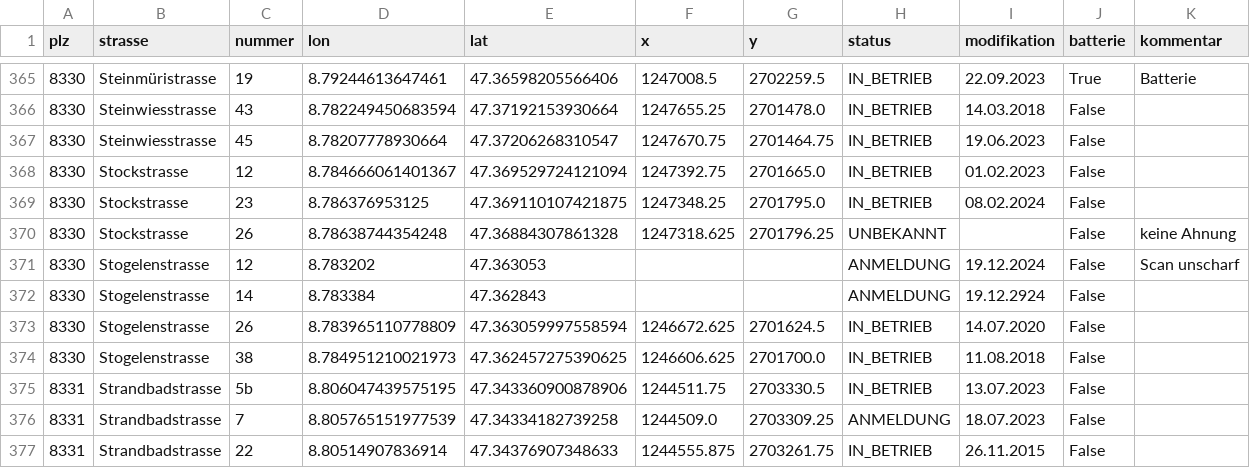
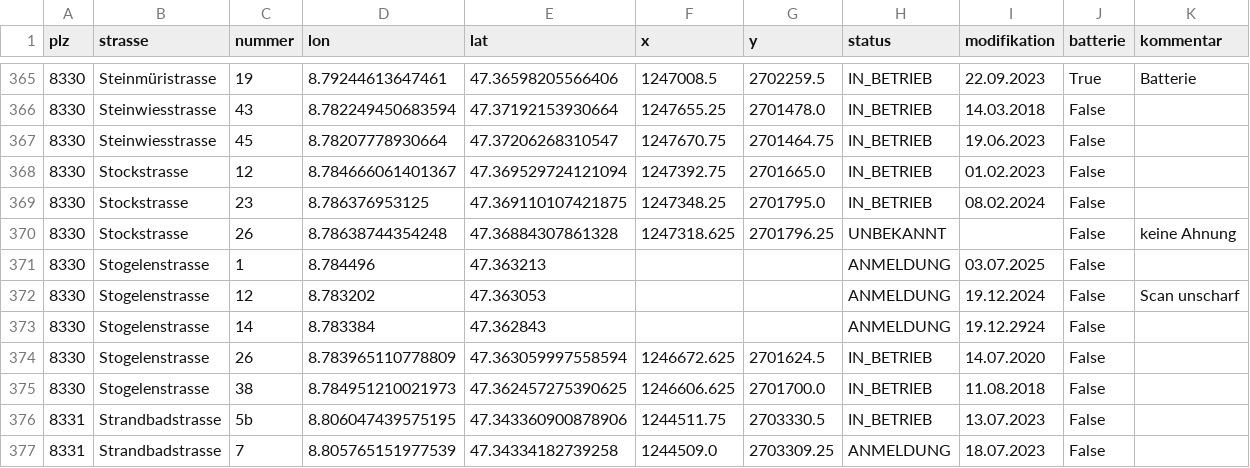
Before and after one commit to loeti82/firemap, a CSV file: pv.csv, drawn as a sheet; only a part is shown, gaps mark what is left out; the shorter side is filled out with more unchanged rows.

Commit message:
Stogelenstrasse,1

```diff
--- a/pv.csv
+++ b/pv.csv
@@ -370,2 +370,3 @@ plz,strasse,nummer,lon,lat,x,y,status,modifikation,batterie,kommentar
 8330,Stockstrasse,26,8.78638744354248,47.36884307861328,1247318.625,2701796.25,UNBEKANNT,,False,keine Ahnung
+8330,Stogelenstrasse,1,8.784496,47.363213,,,ANMELDUNG,03.07.2025,False,
 8330,Stogelenstrasse,12,8.783202,47.363053,,,ANMELDUNG,19.12.2024,False, Scan unscharf
```
